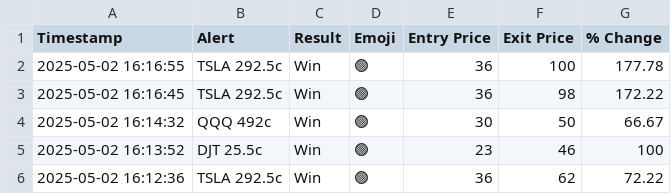
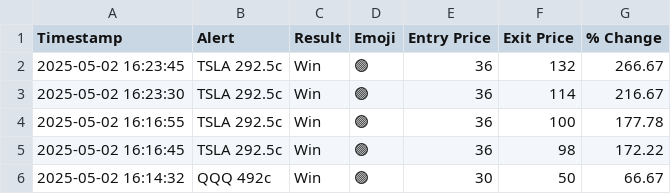
Before and after one commit to flowgeniusmz/daddyisms, a CSV file: journal.csv, drawn as a sheet; only a part is shown; the shorter side is filled out with more unchanged rows; the diff names each change by its address in the sheet, - before the commit and + after, or states it on an @@ line.

```diff
--- a/journal.csv
+++ b/journal.csv
+row 2: 2025-05-02 16:23:45 | TSLA 292.5c | Win | 🟢 | 36 | 132 | 266.67
+row 3: 2025-05-02 16:23:30 | TSLA 292.5c | Win | 🟢 | 36 | 114 | 216.67
```
